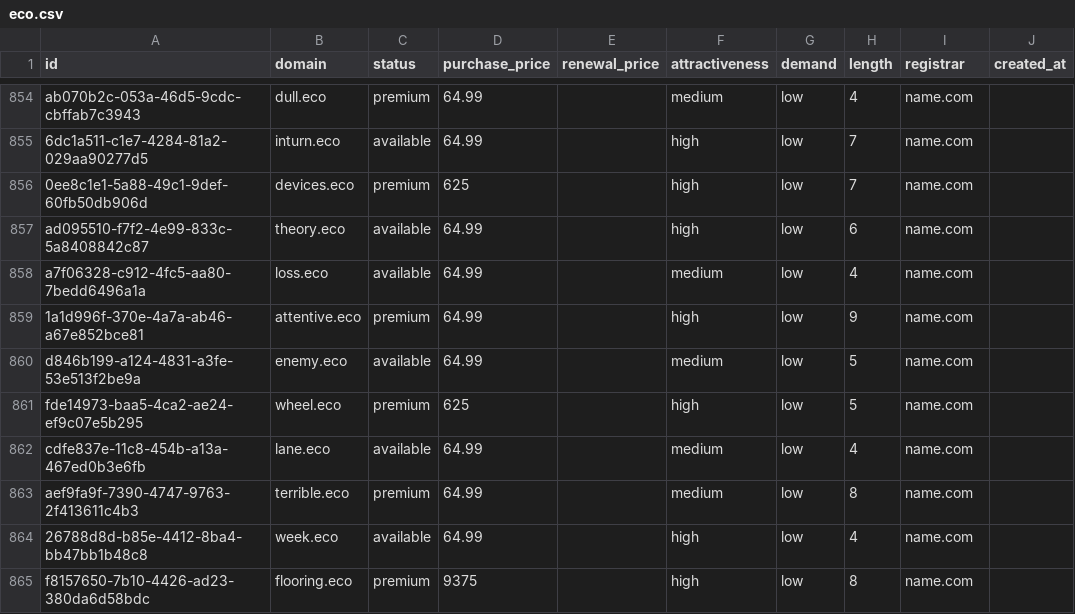
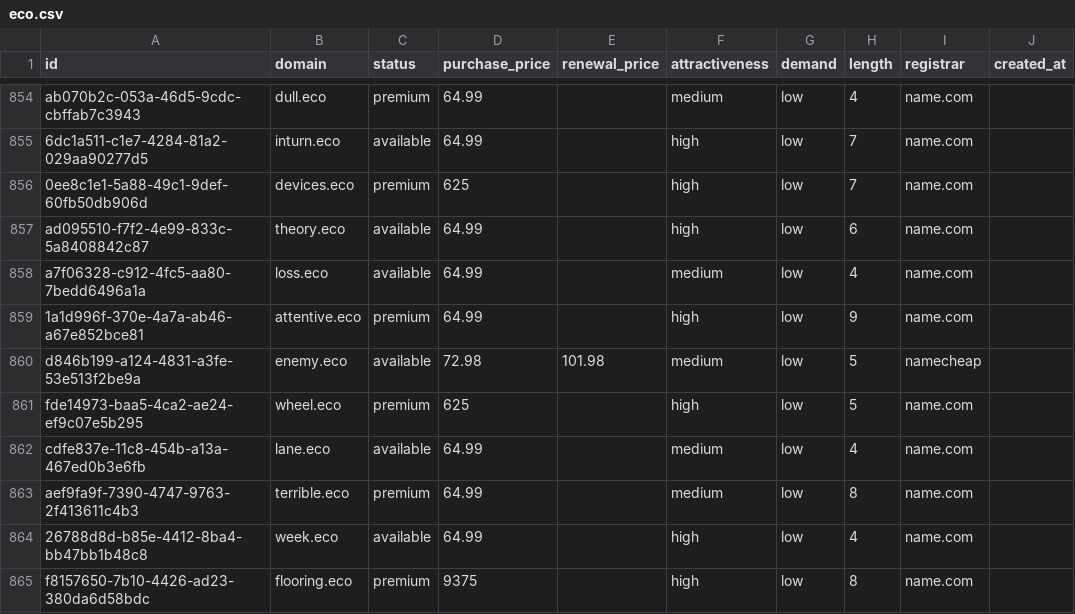
Before and after one commit to UniqueDomains/eco-oneword-domains, a CSV file: eco.csv, drawn as a sheet; only a part is shown, gaps mark what is left out; the diff covers the shown part only; the diff names each change by its address in the sheet, - before the commit and + after, or states it on an @@ line.

```diff
--- a/eco.csv
+++ b/eco.csv
-D860 (purchase_price): 64.99
+D860 (purchase_price): 72.98
-E860 (renewal_price): (empty)
+E860 (renewal_price): 101.98
-I860 (registrar): name.com
+I860 (registrar): namecheap
```
Also changed, not shown: 22 edited cells elsewhere in this file, 4 other files.
